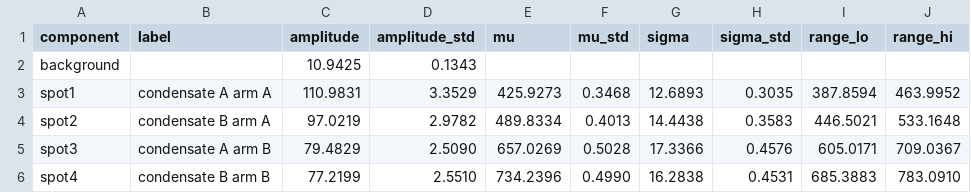
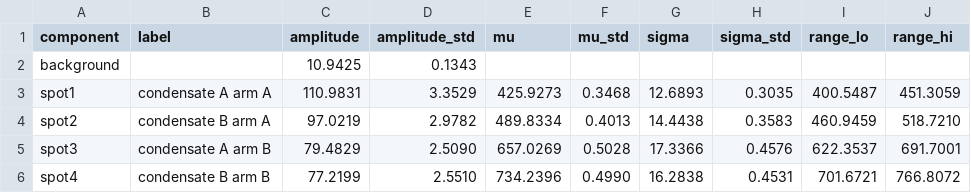
Before and after one commit to Flossertoday/joris-homodyne, a CSV file: analysis/26-07-31-derived-single-sweep/results/26-07-31_central_dot_0p18_four_gaussians_fit.csv, drawn as a sheet.

Commit message:
Shrink x-acceptance intervals until disjoint; record 2-sigma ranges
At mu +/- 3*sigma the same-arm spot intervals overlap (spots 1-2 share
[446.50, 464.00], spots 3-4 share [685.39, 709.04]) and peak assignment
inside an overlap region is an unsolved problem, so fit_spot_x_ranges.py
now reduces the multiple in 0.5 steps until the four intervals are
disjoint (--allow-overlap keeps the old behavior). On central_dot_0p18
this lands on mu +/- 2*sigma: [400.55, 451.31], [460.95, 518.72],
[622.35, 691.70], [701.67, 766.81] px, keeping 15958/30542 peaks
(52.2%). The filtered dataset is replaced by
..._xrange2p0sigma.h5; the unsolved overlap-assignment problem is
documented in the disjoint_intervals comment.

Model: kimi-code/k3
Thinking: max

```diff
--- a/analysis/26-07-31-derived-single-sweep/results/26-07-31_central_dot_0p18_four_gaussians_fit.csv
+++ b/analysis/26-07-31-derived-single-sweep/results/26-07-31_central_dot_0p18_four_gaussians_fit.csv
@@ -2,5 +2,5 @@ component,label,amplitude,amplitude_std,mu,mu_std,sigma,sigma_std,range_lo,range
 background,,10.9425,0.1343,,,,,,
-spot1,condensate A arm A,110.9831,3.3529,425.9273,0.3468,12.6893,0.3035,387.8594,463.9952
-spot2,condensate B arm A,97.0219,2.9782,489.8334,0.4013,14.4438,0.3583,446.5021,533.1648
-spot3,condensate A arm B,79.4829,2.5090,657.0269,0.5028,17.3366,0.4576,605.0171,709.0367
-spot4,condensate B arm B,77.2199,2.5510,734.2396,0.4990,16.2838,0.4531,685.3883,783.0910
+spot1,condensate A arm A,110.9831,3.3529,425.9273,0.3468,12.6893,0.3035,400.5487,451.3059
+spot2,condensate B arm A,97.0219,2.9782,489.8334,0.4013,14.4438,0.3583,460.9459,518.7210
+spot3,condensate A arm B,79.4829,2.5090,657.0269,0.5028,17.3366,0.4576,622.3537,691.7001
+spot4,condensate B arm B,77.2199,2.5510,734.2396,0.4990,16.2838,0.4531,701.6721,766.8072
```
Also changed, not shown: 8 other files.
